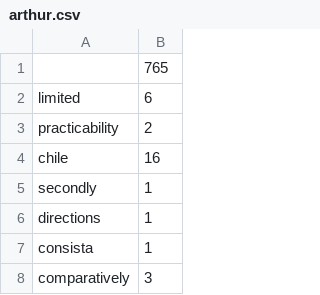
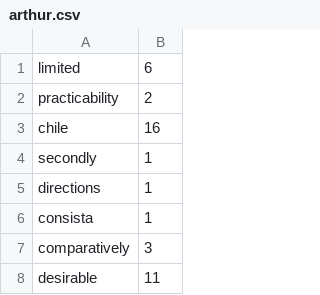
Before and after one commit to pearsonhenri/text_with_trump, a CSV file: corpora/speeches/wordcounts/arthur.csv, drawn as a sheet; only a part is shown; the shorter side is filled out with more unchanged rows; the diff names each change by its address in the sheet, - before the commit and + after, or states it on an @@ line.

```diff
--- a/corpora/speeches/wordcounts/arthur.csv
+++ b/corpora/speeches/wordcounts/arthur.csv
-row 1:  | 765
```
Also changed, not shown: corpora/speeches/wordcounts/buchanan.csv, corpora/speeches/wordcounts/carter.csv, 42 other files.
